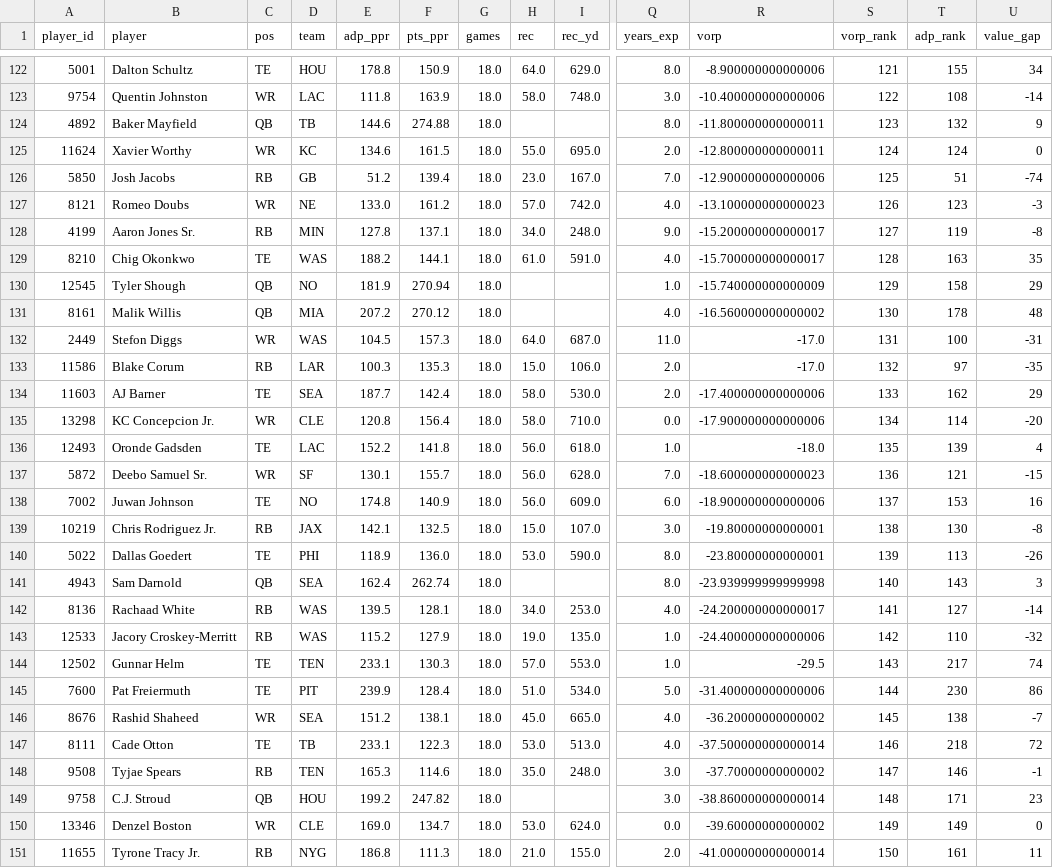
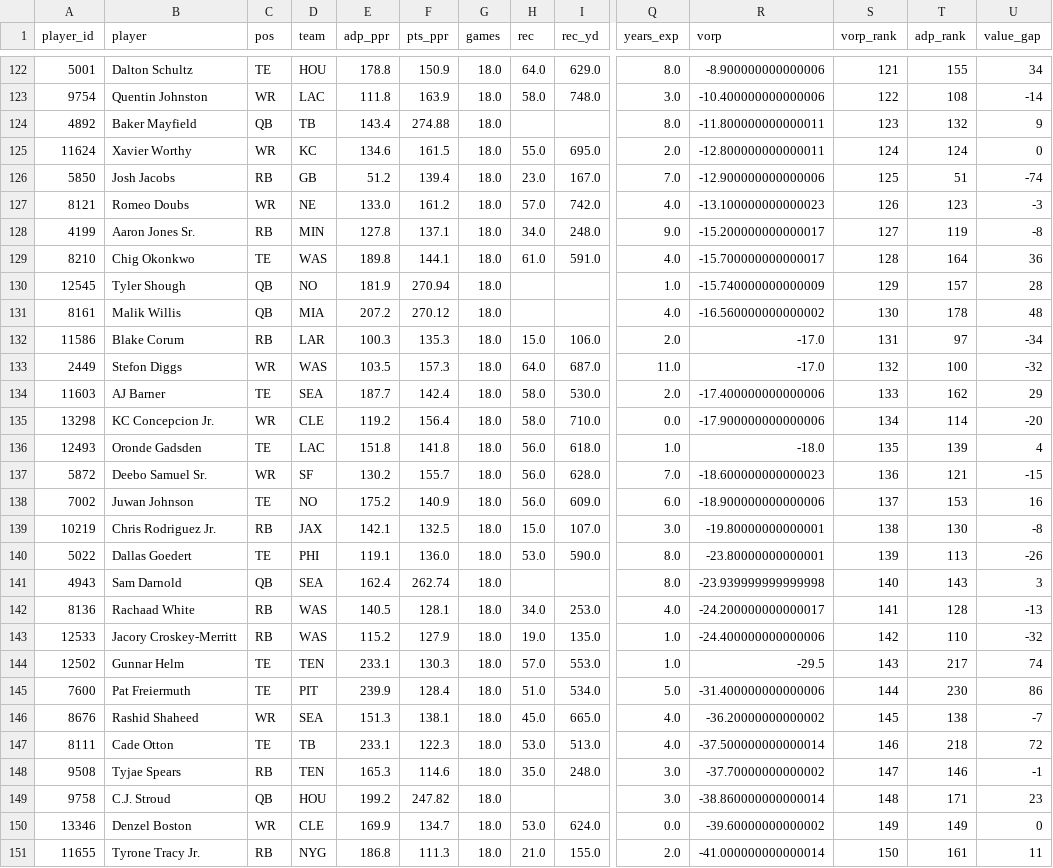
Before and after one commit to jujubosh/2026-draft, a CSV file: cheat_sheet.csv, drawn as a sheet; only a part is shown, gaps mark what is left out; removed rows and columns are numbered as before the commit, all else as after; rows hold the shown columns only; the diff covers the shown part only; the diff names each change by its address in the sheet, - before the commit and + after, or states it on an @@ line.

```diff
--- a/cheat_sheet.csv
+++ b/cheat_sheet.csv
-E124 (adp_ppr): 144.6
+E124 (adp_ppr): 143.4
-E129 (adp_ppr): 188.2
+E129 (adp_ppr): 189.8
-T129 (adp_rank): 163
+T129 (adp_rank): 164
-U129 (value_gap): 35
+U129 (value_gap): 36
-T130 (adp_rank): 158
+T130 (adp_rank): 157
-U130 (value_gap): 29
+U130 (value_gap): 28
-row 132: 2449 | Stefon Diggs | WR | WAS | 104.5 | 157.3 | 18.0 | 64.0 | 687.0 | 11.0 | -17.0 | 131 | 100 | -31
-S132 (vorp_rank): 132
+S132 (vorp_rank): 131
-U132 (value_gap): -35
+U132 (value_gap): -34
+row 133: 2449 | Stefon Diggs | WR | WAS | 103.5 | 157.3 | 18.0 | 64.0 | 687.0 | 11.0 | -17.0 | 132 | 100 | -32
-E135 (adp_ppr): 120.8
+E135 (adp_ppr): 119.2
-E136 (adp_ppr): 152.2
+E136 (adp_ppr): 151.8
-E137 (adp_ppr): 130.1
+E137 (adp_ppr): 130.2
-E138 (adp_ppr): 174.8
+E138 (adp_ppr): 175.2
-E140 (adp_ppr): 118.9
+E140 (adp_ppr): 119.1
-E142 (adp_ppr): 139.5
+E142 (adp_ppr): 140.5
-T142 (adp_rank): 127
+T142 (adp_rank): 128
-U142 (value_gap): -14
+U142 (value_gap): -13
-E146 (adp_ppr): 151.2
+E146 (adp_ppr): 151.3
-E150 (adp_ppr): 169.0
+E150 (adp_ppr): 169.9
```
Also changed, not shown: 124 edited cells elsewhere in this file, players.csv, 9 other files.
